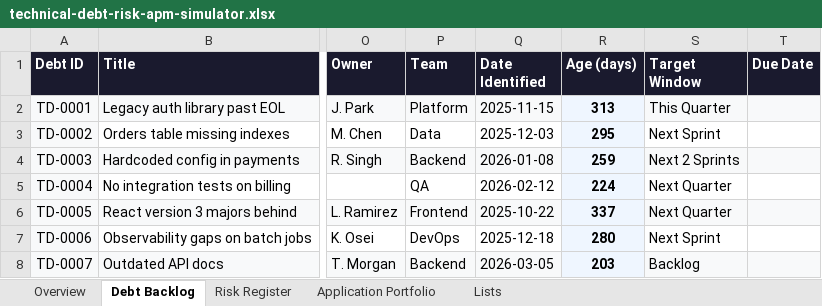
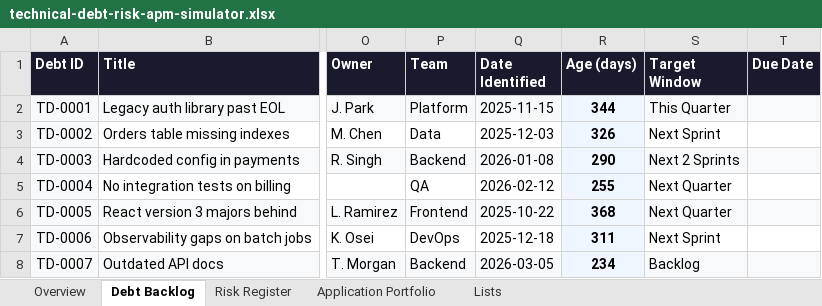
Before and after one commit to forbes-km/cto-toolkit, an Excel workbook: tools/apm-portfolio-map/technical-debt-risk-apm-simulator.xlsx, sheet Debt Backlog, drawn as a sheet; only a part is shown, gaps mark what is left out; values as stored, in another font and other column widths than the file's, no borders; conditional formats and table styles not drawn; the diff names each change by its address in the sheet, - before the commit and + after, or states it on an @@ line.

```diff
--- a/tools/apm-portfolio-map/technical-debt-risk-apm-simulator.xlsx (sheet Debt Backlog)
+++ b/tools/apm-portfolio-map/technical-debt-risk-apm-simulator.xlsx (sheet Debt Backlog)
-R2 (Age (days)): 313
+R2 (Age (days)): 344
-R3 (Age (days)): 295
+R3 (Age (days)): 326
-R4 (Age (days)): 259
+R4 (Age (days)): 290
-R5 (Age (days)): 224
+R5 (Age (days)): 255
-R6 (Age (days)): 337
+R6 (Age (days)): 368
-R7 (Age (days)): 280
+R7 (Age (days)): 311
-R8 (Age (days)): 203
+R8 (Age (days)): 234
```
Also changed, not shown: sheet Application Portfolio, sheet Lists, sheet Overview, formulas that keep their value.
